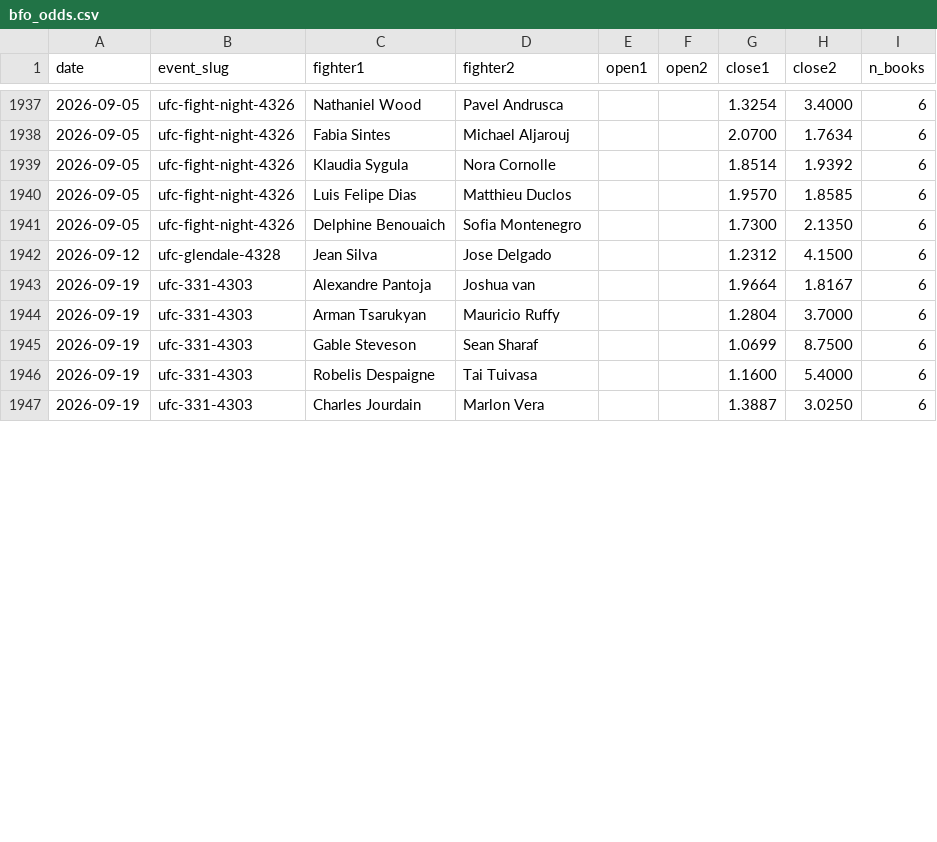
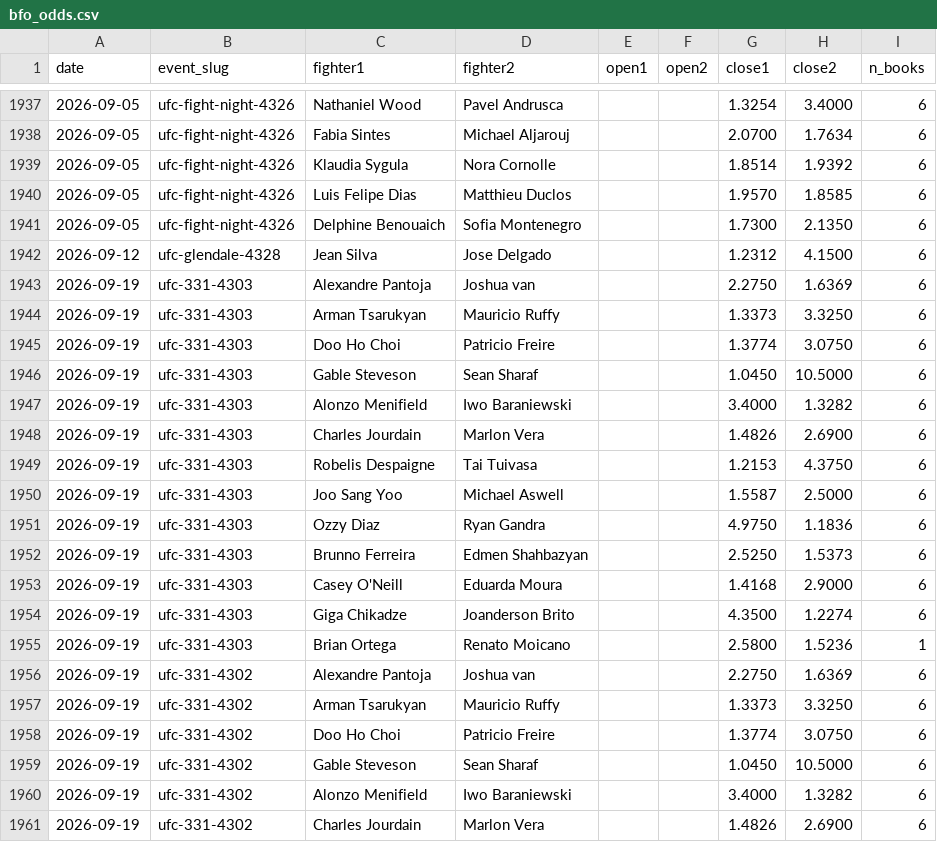
Before and after one commit to Fer6y/FergRank, a CSV file: ufc-rankings/data/bfo_odds.csv, drawn as a sheet; only a part is shown, gaps mark what is left out; the diff covers the shown part only.

```diff
--- a/ufc-rankings/data/bfo_odds.csv
+++ b/ufc-rankings/data/bfo_odds.csv
@@ -1942,6 +1942,20 @@ date,event_slug,fighter1,fighter2,open1,open2,close1,close2,n_books
 2026-09-12,ufc-glendale-4328,Jean Silva,Jose Delgado,,,1.2312,4.1500,6
-2026-09-19,ufc-331-4303,Alexandre Pantoja,Joshua van,,,1.9664,1.8167,6
-2026-09-19,ufc-331-4303,Arman Tsarukyan,Mauricio Ruffy,,,1.2804,3.7000,6
-2026-09-19,ufc-331-4303,Gable Steveson,Sean Sharaf,,,1.0699,8.7500,6
-2026-09-19,ufc-331-4303,Robelis Despaigne,Tai Tuivasa,,,1.1600,5.4000,6
-2026-09-19,ufc-331-4303,Charles Jourdain,Marlon Vera,,,1.3887,3.0250,6
+2026-09-19,ufc-331-4303,Alexandre Pantoja,Joshua van,,,2.2750,1.6369,6
+2026-09-19,ufc-331-4303,Arman Tsarukyan,Mauricio Ruffy,,,1.3373,3.3250,6
+2026-09-19,ufc-331-4303,Doo Ho Choi,Patricio Freire,,,1.3774,3.0750,6
+2026-09-19,ufc-331-4303,Gable Steveson,Sean Sharaf,,,1.0450,10.5000,6
+2026-09-19,ufc-331-4303,Alonzo Menifield,Iwo Baraniewski,,,3.4000,1.3282,6
+2026-09-19,ufc-331-4303,Charles Jourdain,Marlon Vera,,,1.4826,2.6900,6
+2026-09-19,ufc-331-4303,Robelis Despaigne,Tai Tuivasa,,,1.2153,4.3750,6
+2026-09-19,ufc-331-4303,Joo Sang Yoo,Michael Aswell,,,1.5587,2.5000,6
+2026-09-19,ufc-331-4303,Ozzy Diaz,Ryan Gandra,,,4.9750,1.1836,6
+2026-09-19,ufc-331-4303,Brunno Ferreira,Edmen Shahbazyan,,,2.5250,1.5373,6
+2026-09-19,ufc-331-4303,Casey O'Neill,Eduarda Moura,,,1.4168,2.9000,6
+2026-09-19,ufc-331-4303,Giga Chikadze,Joanderson Brito,,,4.3500,1.2274,6
+2026-09-19,ufc-331-4303,Brian Ortega,Renato Moicano,,,2.5800,1.5236,1
+2026-09-19,ufc-331-4302,Alexandre Pantoja,Joshua van,,,2.2750,1.6369,6
+2026-09-19,ufc-331-4302,Arman Tsarukyan,Mauricio Ruffy,,,1.3373,3.3250,6
+2026-09-19,ufc-331-4302,Doo Ho Choi,Patricio Freire,,,1.3774,3.0750,6
+2026-09-19,ufc-331-4302,Gable Steveson,Sean Sharaf,,,1.0450,10.5000,6
+2026-09-19,ufc-331-4302,Alonzo Menifield,Iwo Baraniewski,,,3.4000,1.3282,6
+2026-09-19,ufc-331-4302,Charles Jourdain,Marlon Vera,,,1.4826,2.6900,6
```
Also changed, not shown: 4 added rows and 9 edited cells elsewhere in this file, ufc-rankings/data/canonical/fighter_dob.csv, ufc-rankings/data/official_rankings.csv, 5 other files.
